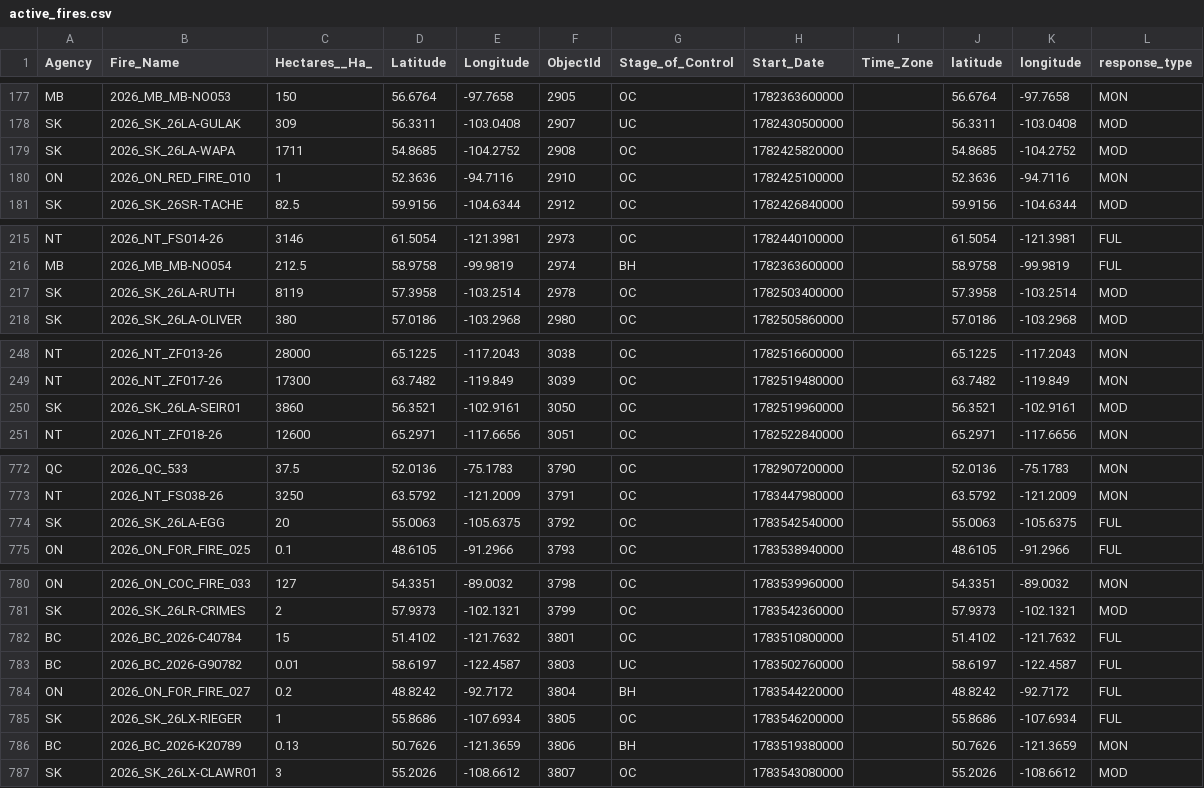
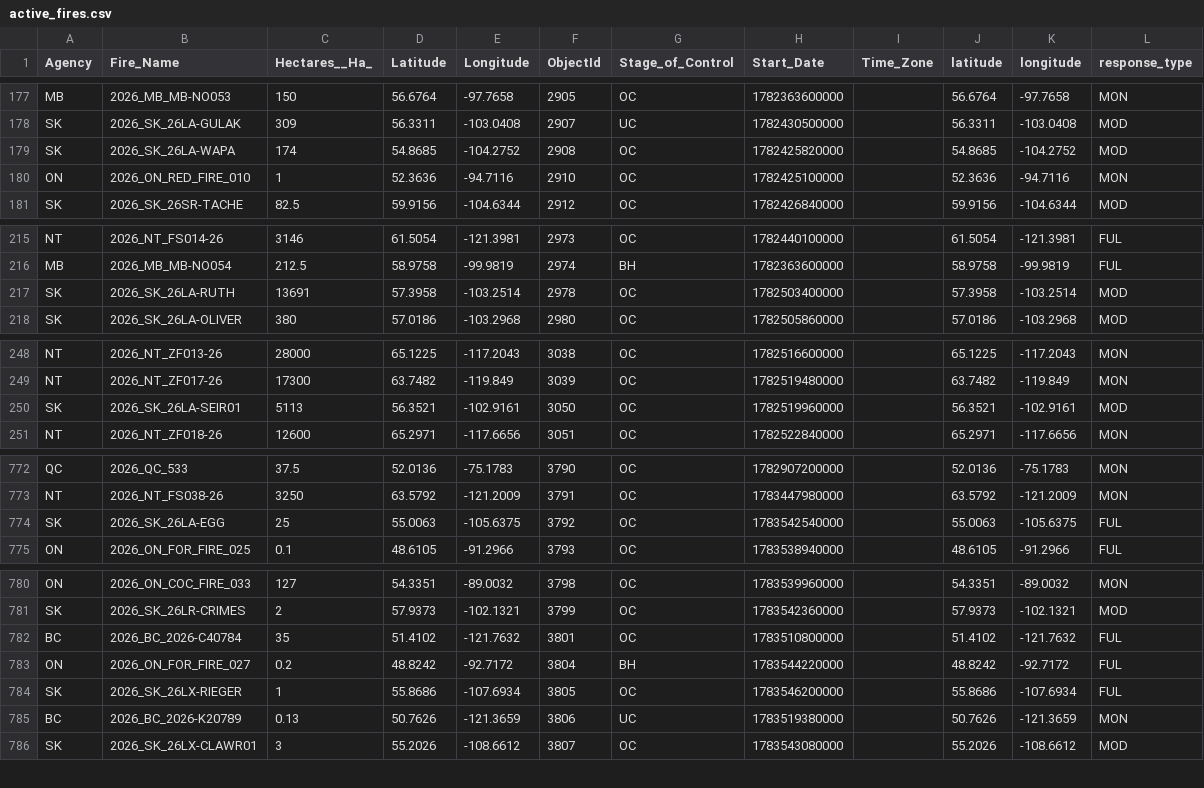
Before and after one commit to romith05/wildfire-dashboard-public, a CSV file: public_dashboard_bundle/data/active_fires.csv, drawn as a sheet; only a part is shown, gaps mark what is left out.

Commit message:
Update public dashboard bundle live_weather_province_current_20260709_091701 20260709T093055Z

```diff
--- a/public_dashboard_bundle/data/active_fires.csv
+++ b/public_dashboard_bundle/data/active_fires.csv
@@ -178,3 +178,3 @@ MB,2026_MB_MB-NO053,150,56.6764,-97.7658,2905,OC,1782363600000,,56.6764,-97.7658
 SK,2026_SK_26LA-GULAK,309,56.3311,-103.0408,2907,UC,1782430500000,,56.3311,-103.0408,MOD
-SK,2026_SK_26LA-WAPA,1711,54.8685,-104.2752,2908,OC,1782425820000,,54.8685,-104.2752,MOD
+SK,2026_SK_26LA-WAPA,174,54.8685,-104.2752,2908,OC,1782425820000,,54.8685,-104.2752,MOD
 ON,2026_ON_RED_FIRE_010,1,52.3636,-94.7116,2910,OC,1782425100000,,52.3636,-94.7116,MON
@@ -216,3 +216,3 @@ NT,2026_NT_FS014-26,3146,61.5054,-121.3981,2973,OC,1782440100000,,61.5054,-121.3
 MB,2026_MB_MB-NO054,212.5,58.9758,-99.9819,2974,BH,1782363600000,,58.9758,-99.9819,FUL
-SK,2026_SK_26LA-RUTH,8119,57.3958,-103.2514,2978,OC,1782503400000,,57.3958,-103.2514,MOD
+SK,2026_SK_26LA-RUTH,13691,57.3958,-103.2514,2978,OC,1782503400000,,57.3958,-103.2514,MOD
 SK,2026_SK_26LA-OLIVER,380,57.0186,-103.2968,2980,OC,1782505860000,,57.0186,-103.2968,MOD
@@ -249,3 +249,3 @@ NT,2026_NT_ZF013-26,28000,65.1225,-117.2043,3038,OC,1782516600000,,65.1225,-117.
 NT,2026_NT_ZF017-26,17300,63.7482,-119.849,3039,OC,1782519480000,,63.7482,-119.849,MON
-SK,2026_SK_26LA-SEIR01,3860,56.3521,-102.9161,3050,OC,1782519960000,,56.3521,-102.9161,MOD
+SK,2026_SK_26LA-SEIR01,5113,56.3521,-102.9161,3050,OC,1782519960000,,56.3521,-102.9161,MOD
 NT,2026_NT_ZF018-26,12600,65.2971,-117.6656,3051,OC,1782522840000,,65.2971,-117.6656,MON
@@ -773,3 +773,3 @@ QC,2026_QC_533,37.5,52.0136,-75.1783,3790,OC,1782907200000,,52.0136,-75.1783,MON
 NT,2026_NT_FS038-26,3250,63.5792,-121.2009,3791,OC,1783447980000,,63.5792,-121.2009,MON
-SK,2026_SK_26LA-EGG,20,55.0063,-105.6375,3792,OC,1783542540000,,55.0063,-105.6375,FUL
+SK,2026_SK_26LA-EGG,25,55.0063,-105.6375,3792,OC,1783542540000,,55.0063,-105.6375,FUL
 ON,2026_ON_FOR_FIRE_025,0.1,48.6105,-91.2966,3793,OC,1783538940000,,48.6105,-91.2966,FUL
@@ -781,7 +781,6 @@ ON,2026_ON_COC_FIRE_033,127,54.3351,-89.0032,3798,OC,1783539960000,,54.3351,-89.
 SK,2026_SK_26LR-CRIMES,2,57.9373,-102.1321,3799,OC,1783542360000,,57.9373,-102.1321,MOD
-BC,2026_BC_2026-C40784,15,51.4102,-121.7632,3801,OC,1783510800000,,51.4102,-121.7632,FUL
-BC,2026_BC_2026-G90782,0.01,58.6197,-122.4587,3803,UC,1783502760000,,58.6197,-122.4587,FUL
+BC,2026_BC_2026-C40784,35,51.4102,-121.7632,3801,OC,1783510800000,,51.4102,-121.7632,FUL
 ON,2026_ON_FOR_FIRE_027,0.2,48.8242,-92.7172,3804,BH,1783544220000,,48.8242,-92.7172,FUL
 SK,2026_SK_26LX-RIEGER,1,55.8686,-107.6934,3805,OC,1783546200000,,55.8686,-107.6934,FUL
-BC,2026_BC_2026-K20789,0.13,50.7626,-121.3659,3806,BH,1783519380000,,50.7626,-121.3659,MON
+BC,2026_BC_2026-K20789,0.13,50.7626,-121.3659,3806,UC,1783519380000,,50.7626,-121.3659,MON
 SK,2026_SK_26LX-CLAWR01,3,55.2026,-108.6612,3807,OC,1783543080000,,55.2026,-108.6612,MOD
```
Also changed, not shown: 10 other files.
